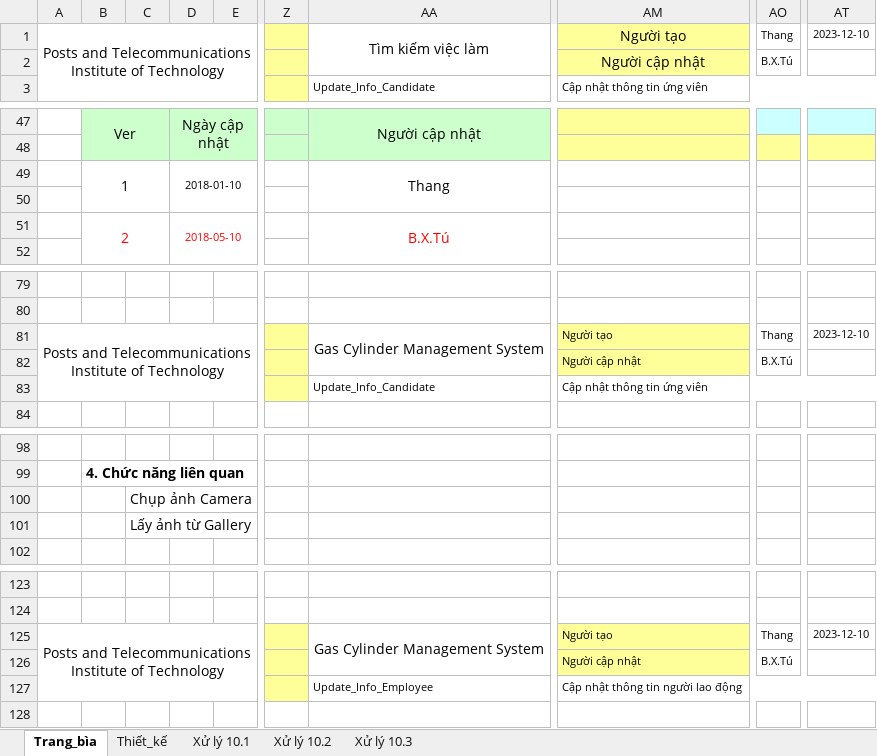
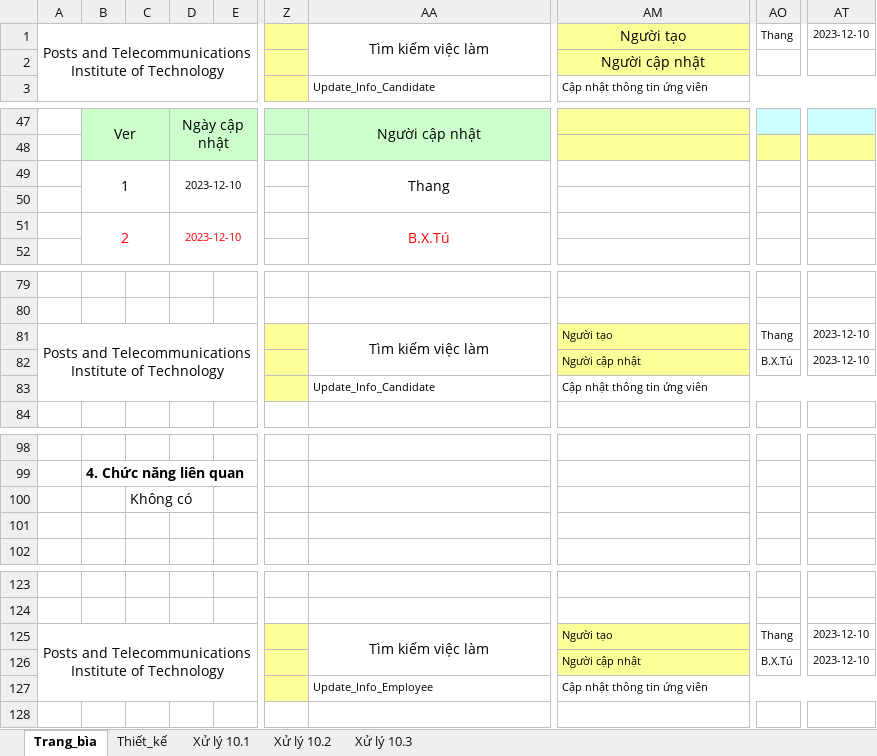
Before and after one commit to SavourySpringTu/Nhom27, an Excel workbook: Thiết Kế/TaiLieuThietKeChiTiet/JOBMARKET_TLPT_03_Personal.xlsx, sheet Trang_bìa, drawn as a sheet; only a part is shown, gaps mark what is left out; values as stored, in another font and other column widths than the file's, no borders; charts and pictures not drawn; the diff covers the shown part only; the diff names each change by its address in the sheet, - before the commit and + after, or states it on an @@ line.

```diff
--- a/Thiết Kế/TaiLieuThietKeChiTiet/JOBMARKET_TLPT_03_Personal.xlsx (sheet Trang_bìa)
+++ b/Thiết Kế/TaiLieuThietKeChiTiet/JOBMARKET_TLPT_03_Personal.xlsx (sheet Trang_bìa)
-AO2: B.X.Tú
+AO2: (empty)
-D49: 2018-01-10
+D49: 2023-12-10
-D51: 2018-05-10
+D51: 2023-12-10
-AA81: Gas Cylinder Management System
+AA81: Tìm kiếm việc làm
-AT82: (empty)
+AT82: 2023-12-10
-C100: Chụp ảnh Camera
+C100: Không có
-C101: Lấy ảnh từ Gallery
+C101: (empty)
-AA125: Gas Cylinder Management System
+AA125: Tìm kiếm việc làm
-AT126: (empty)
+AT126: 2023-12-10
-AM127: Cập nhật thông tin người lao động
+AM127: Cập nhật thông tin ứng viên
```
Also changed, not shown: 2 edited cells elsewhere in this sheet, sheet Xử lý 10.3, sheet Thiết_kế, sheet Xử lý 10.2, Thiết Kế/TaiLieuThietKeChiTiet/JOBMARKET_TLPT_01_LogIn.xlsx, Thiết Kế/TaiLieuThietKeChiTiet/JOBMARKET_TLPT_02_SignUp.xlsx, 3 other files.
